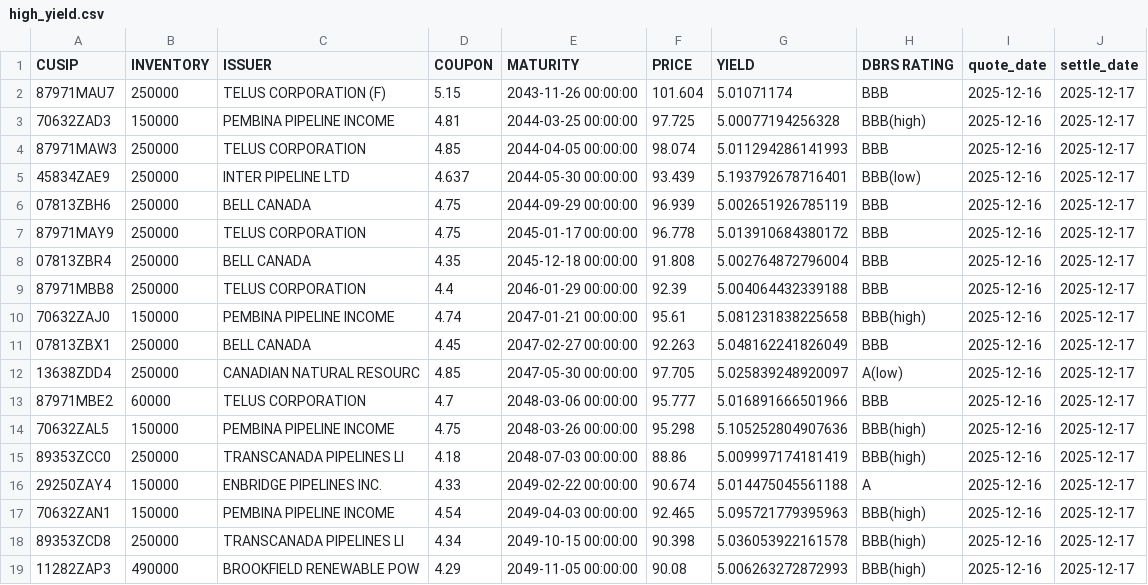
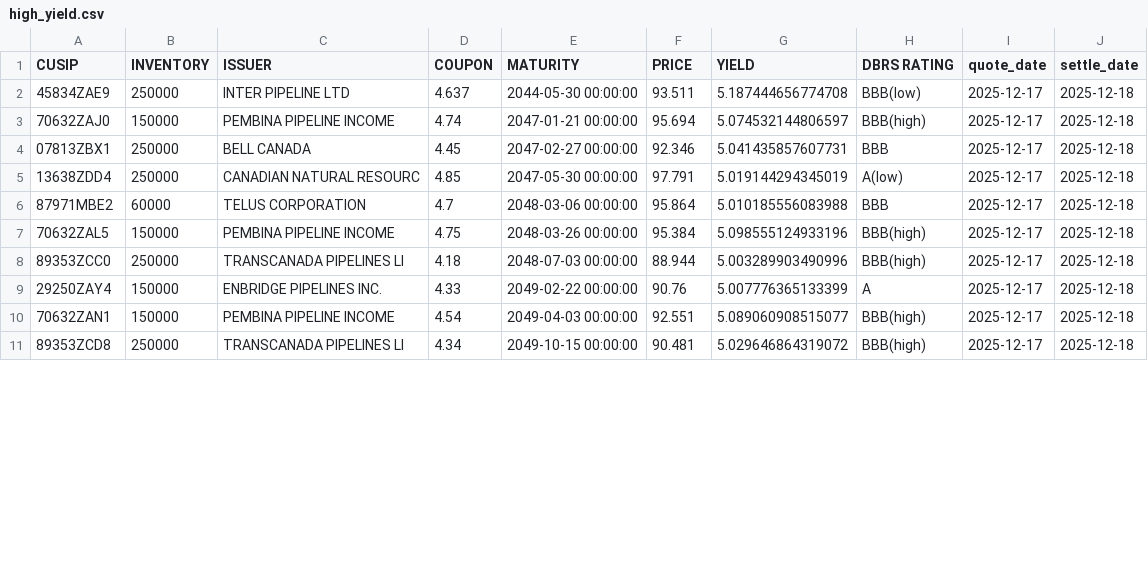
Before and after one commit to LVG77/qt-bonds, a CSV file: high_yield.csv, drawn as a sheet; only a part is shown; the diff covers the shown part only.

```diff
--- a/high_yield.csv
+++ b/high_yield.csv
@@ -1,19 +1,11 @@
 CUSIP,INVENTORY,ISSUER,COUPON,MATURITY,PRICE,YIELD,DBRS RATING,quote_date,settle_date
-87971MAU7,250000,TELUS CORPORATION  (F),5.15,2043-11-26 00:00:00,101.604,5.01071174,BBB,2025-12-16,2025-12-17
-70632ZAD3,150000,PEMBINA PIPELINE INCOME,4.81,2044-03-25 00:00:00,97.725,5.00077194256328,BBB(high),2025-12-16,2025-12-17
-87971MAW3,250000,TELUS CORPORATION,4.85,2044-04-05 00:00:00,98.074,5.011294286141993,BBB,2025-12-16,2025-12-17
-45834ZAE9,250000,INTER PIPELINE LTD,4.637,2044-05-30 00:00:00,93.439,5.193792678716401,BBB(low),2025-12-16,2025-12-17
-07813ZBH6,250000,BELL CANADA,4.75,2044-09-29 00:00:00,96.939,5.002651926785119,BBB,2025-12-16,2025-12-17
-87971MAY9,250000,TELUS CORPORATION,4.75,2045-01-17 00:00:00,96.778,5.013910684380172,BBB,2025-12-16,2025-12-17
-07813ZBR4,250000,BELL CANADA,4.35,2045-12-18 00:00:00,91.808,5.002764872796004,BBB,2025-12-16,2025-12-17
-87971MBB8,250000,TELUS CORPORATION,4.4,2046-01-29 00:00:00,92.39,5.004064432339188,BBB,2025-12-16,2025-12-17
-70632ZAJ0,150000,PEMBINA PIPELINE INCOME,4.74,2047-01-21 00:00:00,95.61,5.081231838225658,BBB(high),2025-12-16,2025-12-17
-07813ZBX1,250000,BELL CANADA,4.45,2047-02-27 00:00:00,92.263,5.048162241826049,BBB,2025-12-16,2025-12-17
-13638ZDD4,250000,CANADIAN NATURAL RESOURC,4.85,2047-05-30 00:00:00,97.705,5.025839248920097,A(low),2025-12-16,2025-12-17
-87971MBE2,60000,TELUS CORPORATION,4.7,2048-03-06 00:00:00,95.777,5.016891666501966,BBB,2025-12-16,2025-12-17
-70632ZAL5,150000,PEMBINA PIPELINE INCOME,4.75,2048-03-26 00:00:00,95.298,5.105252804907636,BBB(high),2025-12-16,2025-12-17
-89353ZCC0,250000,TRANSCANADA PIPELINES LI,4.18,2048-07-03 00:00:00,88.86,5.009997174181419,BBB(high),2025-12-16,2025-12-17
-29250ZAY4,150000,ENBRIDGE PIPELINES INC.,4.33,2049-02-22 00:00:00,90.674,5.014475045561188,A,2025-12-16,2025-12-17
-70632ZAN1,150000,PEMBINA PIPELINE INCOME,4.54,2049-04-03 00:00:00,92.465,5.095721779395963,BBB(high),2025-12-16,2025-12-17
-89353ZCD8,250000,TRANSCANADA PIPELINES LI,4.34,2049-10-15 00:00:00,90.398,5.036053922161578,BBB(high),2025-12-16,2025-12-17
-11282ZAP3,490000,BROOKFIELD RENEWABLE POW,4.29,2049-11-05 00:00:00,90.08,5.006263272872993,BBB(high),2025-12-16,2025-12-17
+45834ZAE9,250000,INTER PIPELINE LTD,4.637,2044-05-30 00:00:00,93.511,5.187444656774708,BBB(low),2025-12-17,2025-12-18
+70632ZAJ0,150000,PEMBINA PIPELINE INCOME,4.74,2047-01-21 00:00:00,95.694,5.074532144806597,BBB(high),2025-12-17,2025-12-18
+07813ZBX1,250000,BELL CANADA,4.45,2047-02-27 00:00:00,92.346,5.041435857607731,BBB,2025-12-17,2025-12-18
+13638ZDD4,250000,CANADIAN NATURAL RESOURC,4.85,2047-05-30 00:00:00,97.791,5.019144294345019,A(low),2025-12-17,2025-12-18
+87971MBE2,60000,TELUS CORPORATION,4.7,2048-03-06 00:00:00,95.864,5.010185556083988,BBB,2025-12-17,2025-12-18
+70632ZAL5,150000,PEMBINA PIPELINE INCOME,4.75,2048-03-26 00:00:00,95.384,5.098555124933196,BBB(high),2025-12-17,2025-12-18
+89353ZCC0,250000,TRANSCANADA PIPELINES LI,4.18,2048-07-03 00:00:00,88.944,5.003289903490996,BBB(high),2025-12-17,2025-12-18
+29250ZAY4,150000,ENBRIDGE PIPELINES INC.,4.33,2049-02-22 00:00:00,90.76,5.007776365133399,A,2025-12-17,2025-12-18
+70632ZAN1,150000,PEMBINA PIPELINE INCOME,4.54,2049-04-03 00:00:00,92.551,5.089060908515077,BBB(high),2025-12-17,2025-12-18
+89353ZCD8,250000,TRANSCANADA PIPELINES LI,4.34,2049-10-15 00:00:00,90.481,5.029646864319072,BBB(high),2025-12-17,2025-12-18
```
Also changed, not shown: 1 added row and 20 edited cells elsewhere in this file, corporate.csv, coupon.csv, 4 other files.
